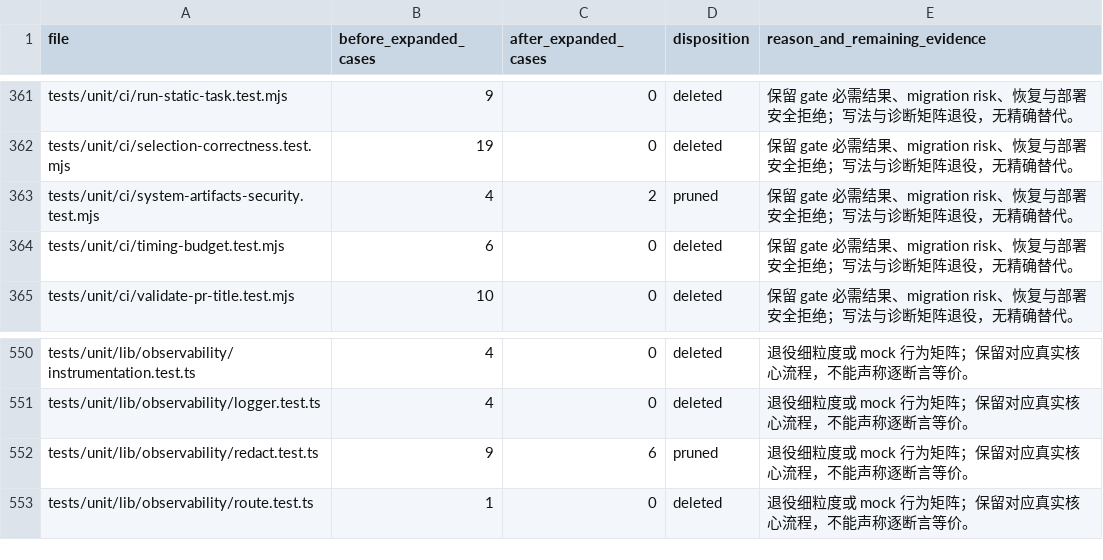
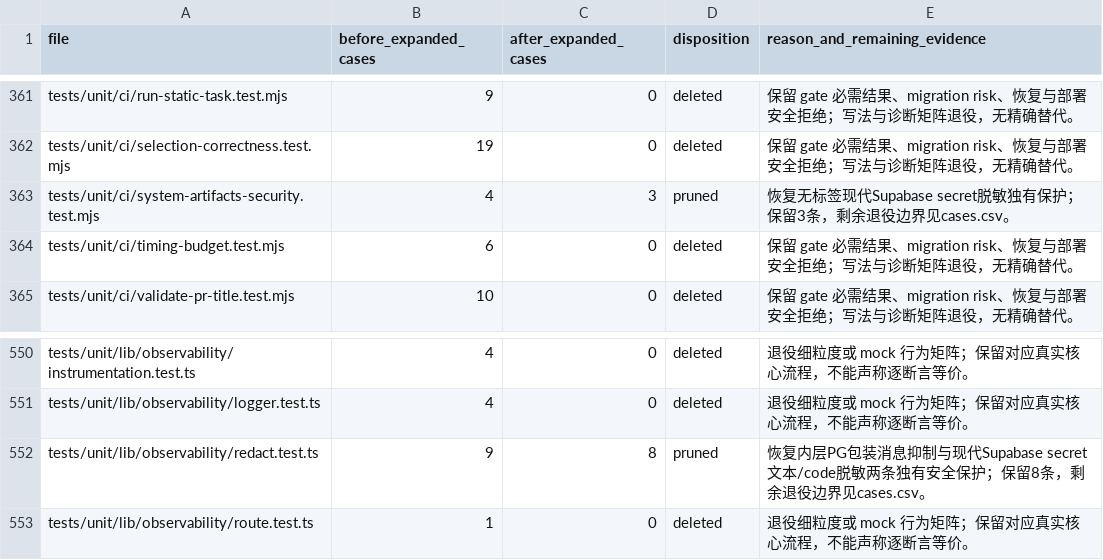
Before and after one commit to Starfie1d1272/RivalHub, a CSV file: docs/archive/testing-retention-2026-10-12/files.csv, drawn as a sheet; only a part is shown, gaps mark what is left out.

```diff
--- a/docs/archive/testing-retention-2026-10-12/files.csv
+++ b/docs/archive/testing-retention-2026-10-12/files.csv
@@ -362,3 +362,3 @@ tests/unit/ci/run-static-task.test.mjs,9,0,deleted,保留 gate 必需结果、mi
 tests/unit/ci/selection-correctness.test.mjs,19,0,deleted,保留 gate 必需结果、migration risk、恢复与部署安全拒绝；写法与诊断矩阵退役，无精确替代。
-tests/unit/ci/system-artifacts-security.test.mjs,4,2,pruned,保留 gate 必需结果、migration risk、恢复与部署安全拒绝；写法与诊断矩阵退役，无精确替代。
+tests/unit/ci/system-artifacts-security.test.mjs,4,3,pruned,恢复无标签现代Supabase secret脱敏独有保护；保留3条，剩余退役边界见cases.csv。
 tests/unit/ci/timing-budget.test.mjs,6,0,deleted,保留 gate 必需结果、migration risk、恢复与部署安全拒绝；写法与诊断矩阵退役，无精确替代。
@@ -551,3 +551,3 @@ tests/unit/lib/observability/instrumentation.test.ts,4,0,deleted,退役细粒度
 tests/unit/lib/observability/logger.test.ts,4,0,deleted,退役细粒度或 mock 行为矩阵；保留对应真实核心流程，不能声称逐断言等价。
-tests/unit/lib/observability/redact.test.ts,9,6,pruned,退役细粒度或 mock 行为矩阵；保留对应真实核心流程，不能声称逐断言等价。
+tests/unit/lib/observability/redact.test.ts,9,8,pruned,恢复内层PG包装消息抑制与现代Supabase secret文本/code脱敏两条独有安全保护；保留8条，剩余退役边界见cases.csv。
 tests/unit/lib/observability/route.test.ts,1,0,deleted,退役细粒度或 mock 行为矩阵；保留对应真实核心流程，不能声称逐断言等价。
```
Also changed, not shown: docs/archive/testing-retention-2026-10-12/cases.csv, 5 other files.
